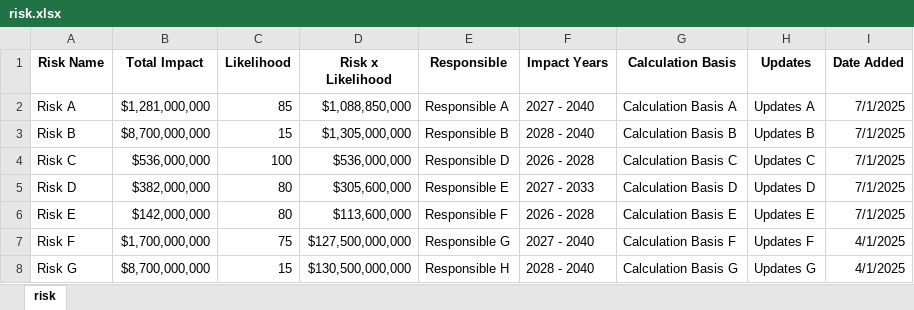
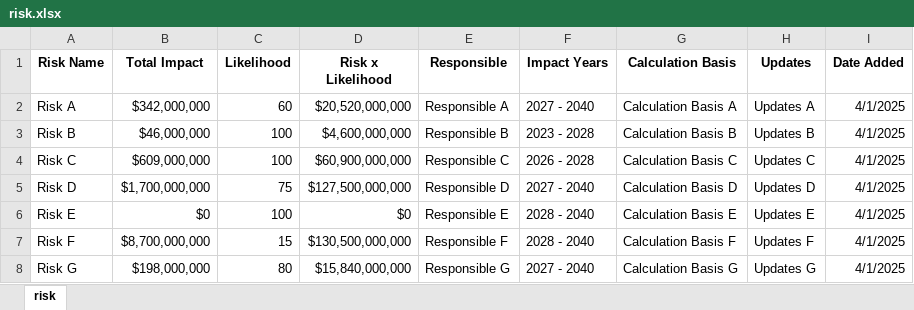
Before and after one commit to wspwll/risk-radar, an Excel workbook: public/risk.xlsx, sheet risk, drawn as a sheet; only a part is shown; values as stored, in another font and other column widths than the file's, no borders; the diff covers the shown part only; the diff names each change by its address in the sheet, - before the commit and + after, or states it on an @@ line.

Commit message:
fixed anonymous data

```diff
--- a/public/risk.xlsx (sheet risk)
+++ b/public/risk.xlsx (sheet risk)
-B2 (Total Impact): $1,281,000,000
+B2 (Total Impact): $342,000,000
-C2 (Likelihood): 85
+C2 (Likelihood): 60
-D2 (Risk x Likelihood): $1,088,850,000
+D2 (Risk x Likelihood): $20,520,000,000
-I2:I6 (Date Added): 7/1/2025
+I2:I6 (Date Added): 4/1/2025
-B3 (Total Impact): $8,700,000,000
+B3 (Total Impact): $46,000,000
-C3 (Likelihood): 15
+C3 (Likelihood): 100
-D3 (Risk x Likelihood): $1,305,000,000
+D3 (Risk x Likelihood): $4,600,000,000
-F3 (Impact Years): 2028 - 2040
+F3 (Impact Years): 2023 - 2028
-B4 (Total Impact): $536,000,000
+B4 (Total Impact): $609,000,000
-D4 (Risk x Likelihood): $536,000,000
+D4 (Risk x Likelihood): $60,900,000,000
-E4 (Responsible): Responsible D
+E4 (Responsible): Responsible C
-B5 (Total Impact): $382,000,000
+B5 (Total Impact): $1,700,000,000
-C5 (Likelihood): 80
+C5 (Likelihood): 75
-D5 (Risk x Likelihood): $305,600,000
+D5 (Risk x Likelihood): $127,500,000,000
-E5 (Responsible): Responsible E
+E5 (Responsible): Responsible D
-F5 (Impact Years): 2027 - 2033
+F5 (Impact Years): 2027 - 2040
-B6 (Total Impact): $142,000,000
+B6 (Total Impact): $0
-C6 (Likelihood): 80
+C6 (Likelihood): 100
-D6 (Risk x Likelihood): $113,600,000
+D6 (Risk x Likelihood): $0
-E6 (Responsible): Responsible F
+E6 (Responsible): Responsible E
-F6 (Impact Years): 2026 - 2028
+F6 (Impact Years): 2028 - 2040
-B7 (Total Impact): $1,700,000,000
+B7 (Total Impact): $8,700,000,000
-C7 (Likelihood): 75
+C7 (Likelihood): 15
-D7 (Risk x Likelihood): $127,500,000,000
+D7 (Risk x Likelihood): $130,500,000,000
-E7 (Responsible): Responsible G
+E7 (Responsible): Responsible F
-F7 (Impact Years): 2027 - 2040
+F7 (Impact Years): 2028 - 2040
-B8 (Total Impact): $8,700,000,000
+B8 (Total Impact): $198,000,000
-C8 (Likelihood): 15
+C8 (Likelihood): 80
-D8 (Risk x Likelihood): $130,500,000,000
+D8 (Risk x Likelihood): $15,840,000,000
-E8 (Responsible): Responsible H
+E8 (Responsible): Responsible G
-F8 (Impact Years): 2028 - 2040
+F8 (Impact Years): 2027 - 2040
```
Also changed, not shown: 3 added rows, 3 removed rows and 17 edited cells elsewhere in this sheet, 1 other file.
